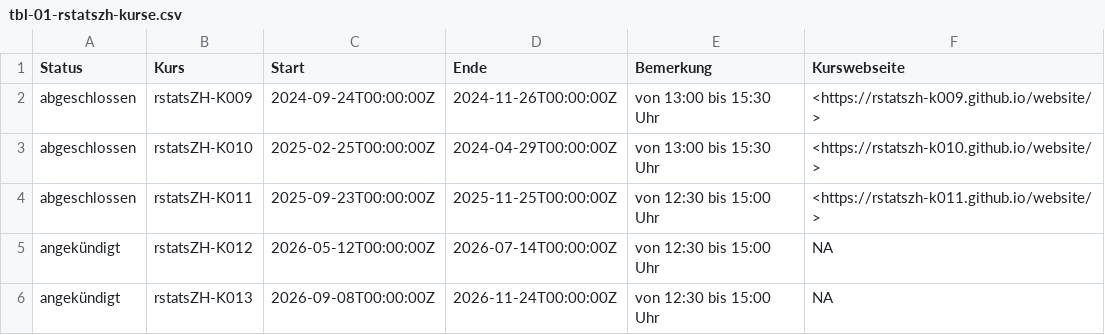
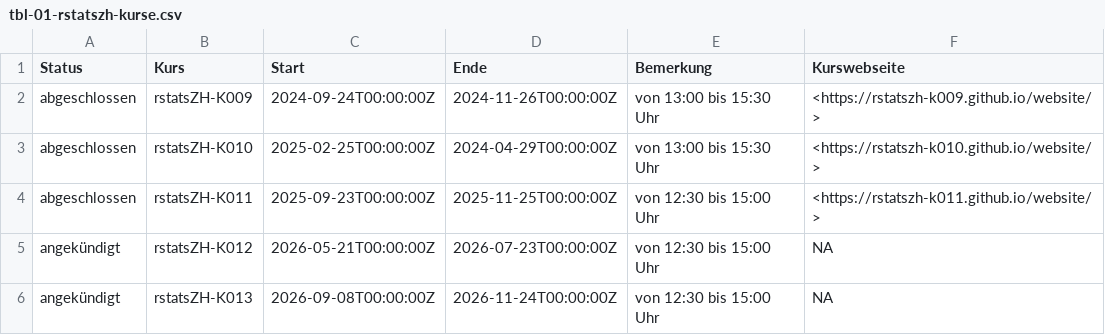
Before and after one commit to rstatszh-dev/website, a CSV file: data/tables/tbl-01-rstatszh-kurse.csv, drawn as a sheet.

```diff
--- a/data/tables/tbl-01-rstatszh-kurse.csv
+++ b/data/tables/tbl-01-rstatszh-kurse.csv
@@ -4,3 +4,3 @@ abgeschlossen,rstatsZH-K010,2025-02-25T00:00:00Z,2024-04-29T00:00:00Z,von 13:00
 abgeschlossen,rstatsZH-K011,2025-09-23T00:00:00Z,2025-11-25T00:00:00Z,von 12:30 bis 15:00 Uhr,<https://rstatszh-k011.github.io/website/>
-angekündigt,rstatsZH-K012,2026-05-12T00:00:00Z,2026-07-14T00:00:00Z,von 12:30 bis 15:00 Uhr,NA
+angekündigt,rstatsZH-K012,2026-05-21T00:00:00Z,2026-07-23T00:00:00Z,von 12:30 bis 15:00 Uhr,NA
 angekündigt,rstatsZH-K013,2026-09-08T00:00:00Z,2026-11-24T00:00:00Z,von 12:30 bis 15:00 Uhr,NA
```
Also changed, not shown: data/tables/tbl-02-rstatszh-projekte.csv, 1 other file.
